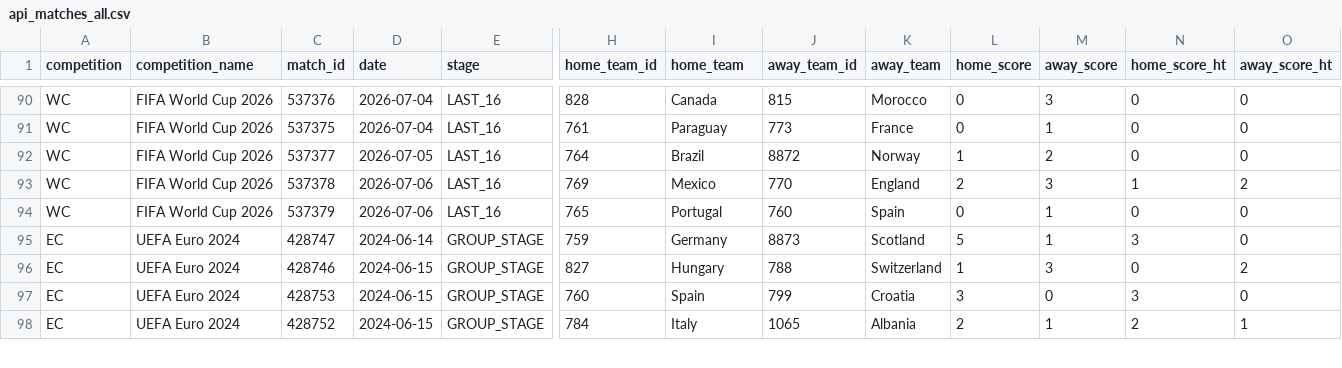
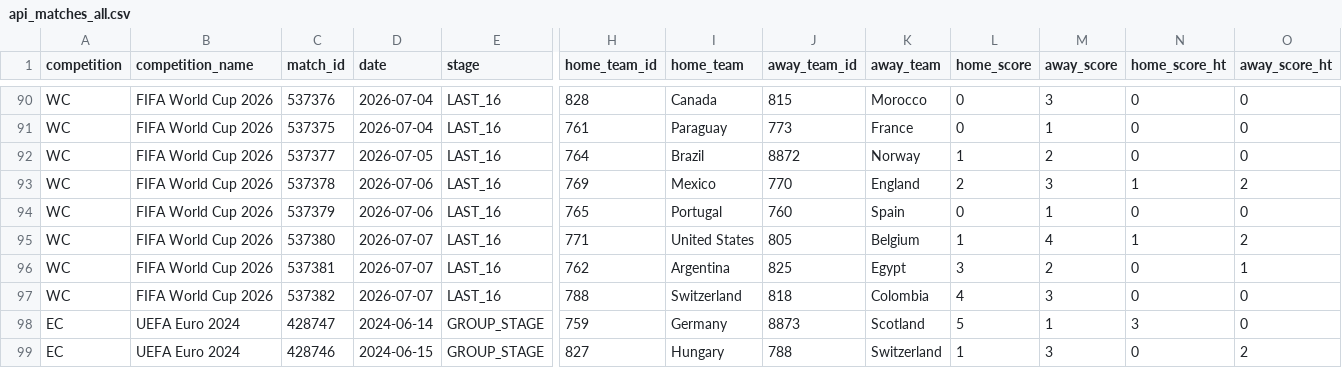
Before and after one commit to mfvc29/predicccion_futbol, a CSV file: api_matches_all.csv, drawn as a sheet; only a part is shown, gaps mark what is left out; the shorter side is filled out with more unchanged rows; rows hold the shown columns only; the diff names each change by its address in the sheet, - before the commit and + after, or states it on an @@ line.

Commit message:
Data+Model: Actualización automática 07-Jul-2026 18:39 — datos y modelo reentrenado

```diff
--- a/api_matches_all.csv
+++ b/api_matches_all.csv
+row 95: WC | FIFA World Cup 2026 | 537380 | 2026-07-07 | LAST_16 | 771 | United States | 805 | Belgium | 1 | 4 | 1 | 2
+row 96: WC | FIFA World Cup 2026 | 537381 | 2026-07-07 | LAST_16 | 762 | Argentina | 825 | Egypt | 3 | 2 | 0 | 1
+row 97: WC | FIFA World Cup 2026 | 537382 | 2026-07-07 | LAST_16 | 788 | Switzerland | 818 | Colombia | 4 | 3 | 0 | 0
```
Also changed, not shown: api_team_stats.csv, api_wc2026_players.csv, 4 other files.
